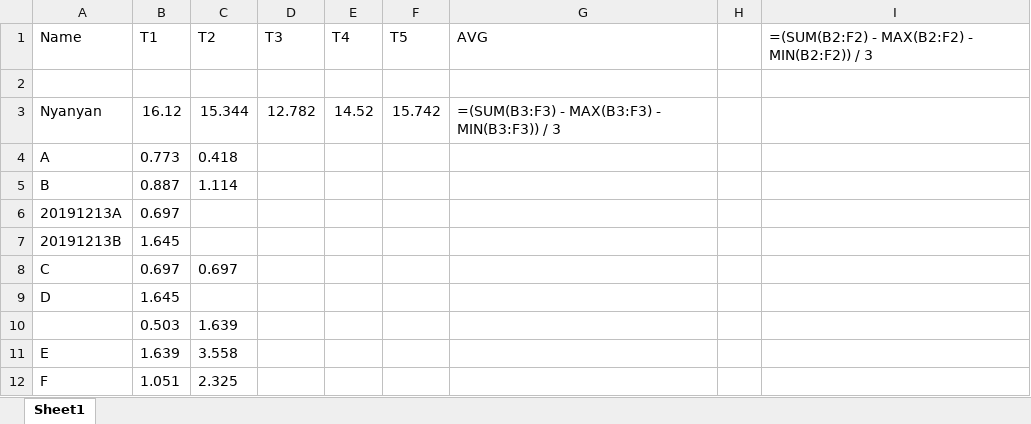
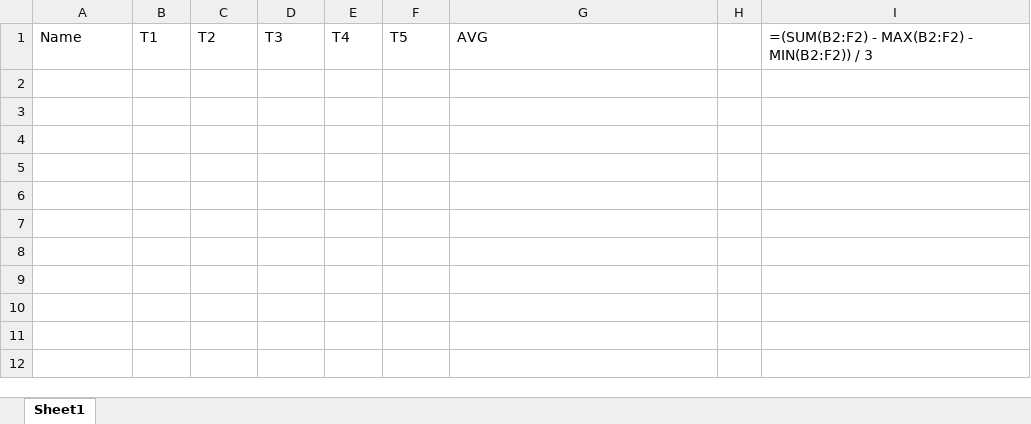
Before and after one commit to Nyanyan/Talay, an Excel workbook: test.xlsx, sheet Sheet1, drawn as a sheet; values as stored, in another font and other column widths than the file's, no borders; formulas without a stored value are shown as written; the diff names each change by its address in the sheet, - before the commit and + after, or states it on an @@ line.

```diff
--- a/test.xlsx (sheet Sheet1)
+++ b/test.xlsx (sheet Sheet1)
-row 2: (empty)
-row 3: Nyanyan | 16.12 | 15.344 | 12.782 | 14.52 | 15.742 | =(SUM(B3:F3) - MAX(B3:F3) - MIN(B3:F3)) / 3
-row 4: A | 0.773 | 0.418
-row 5: B | 0.887 | 1.114
-row 6: 20191213A | 0.697
-row 7: 20191213B | 1.645
-row 8: C | 0.697 | 0.697
-row 9: D | 1.645
-row 10:  | 0.503 | 1.639
-row 11: E | 1.639 | 3.558
-row 12: F | 1.051 | 2.325
```
Also changed, not shown: 2 other files.
